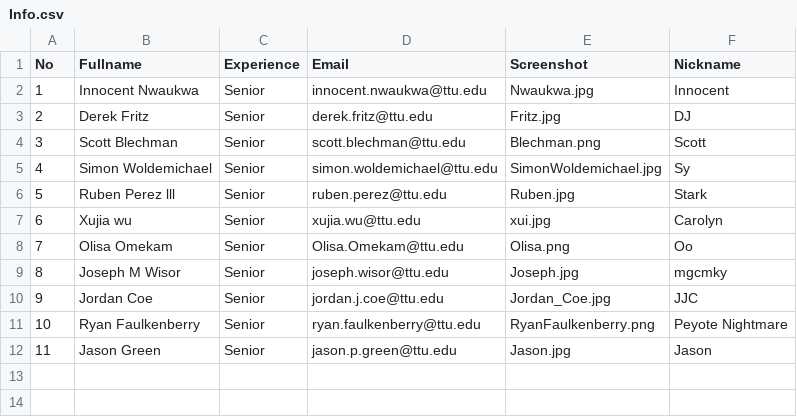
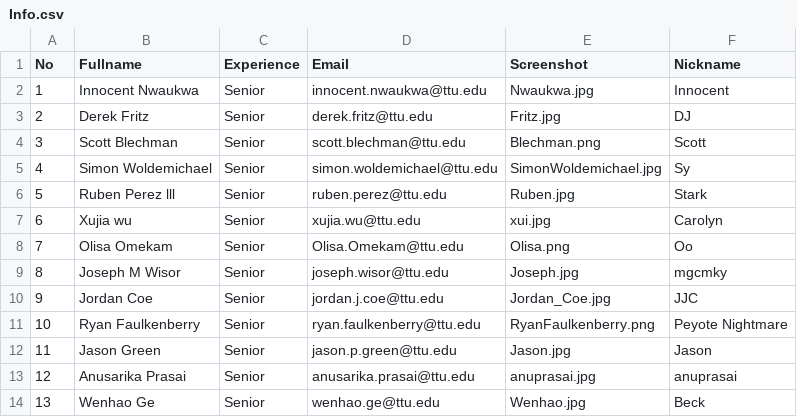
Before and after one commit to iDataVisualizationLab/CS4352_Fall2018, a CSV file: data/Info.csv, drawn as a sheet; the diff names each change by its address in the sheet, - before the commit and + after, or states it on an @@ line.

```diff
--- a/data/Info.csv
+++ b/data/Info.csv
+row 13: 12 | Anusarika Prasai | Senior | anusarika.prasai@ttu.edu | anuprasai.jpg | anuprasai
+row 14: 13 | Wenhao Ge | Senior | wenhao.ge@ttu.edu | Wenhao.jpg | Beck
```
Also changed, not shown: 2 other files.
